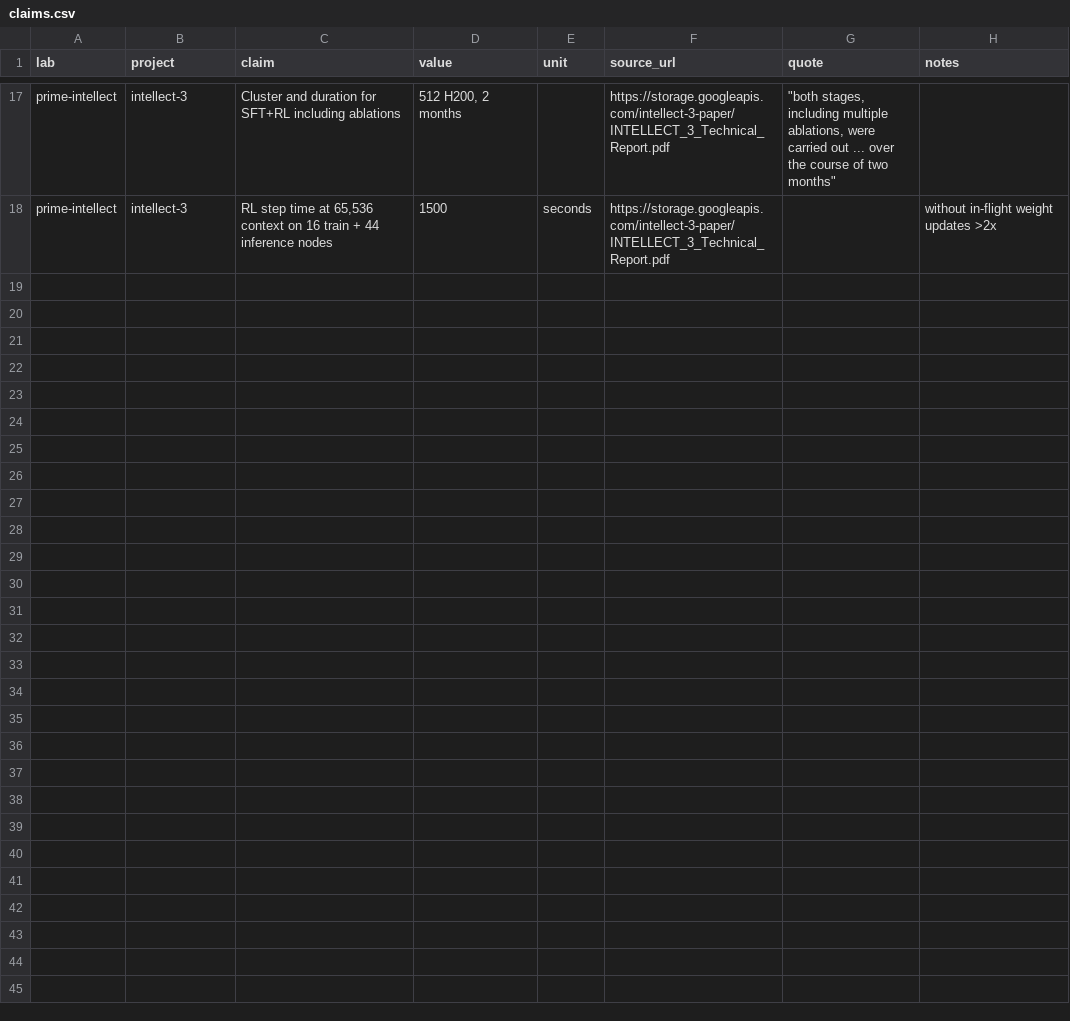
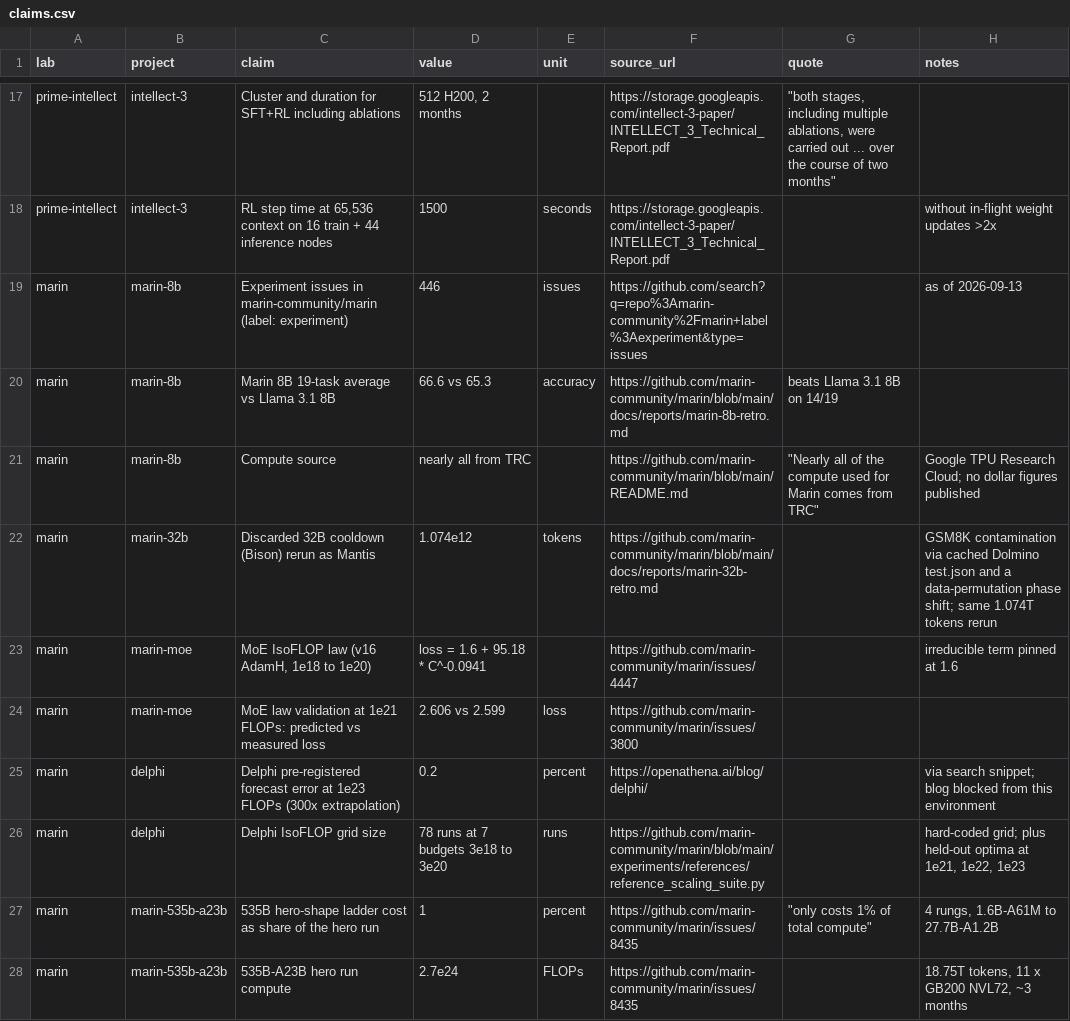
Before and after one commit to tecunningham/open-labs, a CSV file: data/claims.csv, drawn as a sheet; only a part is shown, gaps mark what is left out.

```diff
--- a/data/claims.csv
+++ b/data/claims.csv
@@ -18 +18,11 @@ prime-intellect,intellect-3,Cluster and duration for SFT+RL including ablations,
 prime-intellect,intellect-3,"RL step time at 65,536 context on 16 train + 44 inference nodes",1500,seconds,https://storage.googleapis.com/intellect-3-paper/INTELLECT_3_Technical_Report.pdf,,without in-flight weight updates >2x
+marin,marin-8b,Experiment issues in marin-community/marin (label: experiment),446,issues,https://github.com/search?q=repo%3Amarin-community%2Fmarin+label%3Aexperiment&type=issues,,as of 2026-09-13
+marin,marin-8b,Marin 8B 19-task average vs Llama 3.1 8B,66.6 vs 65.3,accuracy,https://github.com/marin-community/marin/blob/main/docs/reports/marin-8b-retro.md,beats Llama 3.1 8B on 14/19,
+marin,marin-8b,Compute source,nearly all from TRC,,https://github.com/marin-community/marin/blob/main/README.md,"""Nearly all of the compute used for Marin comes from TRC""",Google TPU Research Cloud; no dollar figures published
+marin,marin-32b,Discarded 32B cooldown (Bison) rerun as Mantis,1.074e12,tokens,https://github.com/marin-community/marin/blob/main/docs/reports/marin-32b-retro.md,,GSM8K contamination via cached Dolmino test.json and a data-permutation phase shift; same 1.074T tokens rerun
+marin,marin-moe,"MoE IsoFLOP law (v16 AdamH, 1e18 to 1e20)",loss = 1.6 + 95.18 * C^-0.0941,,https://github.com/marin-community/marin/issues/4447,,irreducible term pinned at 1.6
+marin,marin-moe,MoE law validation at 1e21 FLOPs: predicted vs measured loss,2.606 vs 2.599,loss,https://github.com/marin-community/marin/issues/3800,,
+marin,delphi,Delphi pre-registered forecast error at 1e23 FLOPs (300x extrapolation),0.2,percent,https://openathena.ai/blog/delphi/,,via search snippet; blog blocked from this environment
+marin,delphi,Delphi IsoFLOP grid size,78 runs at 7 budgets 3e18 to 3e20,runs,https://github.com/marin-community/marin/blob/main/experiments/references/reference_scaling_suite.py,,"hard-coded grid; plus held-out optima at 1e21, 1e22, 1e23"
+marin,marin-535b-a23b,535B hero-shape ladder cost as share of the hero run,1,percent,https://github.com/marin-community/marin/issues/8435,"""only costs 1% of total compute""","4 rungs, 1.6B-A61M to 27.7B-A1.2B"
+marin,marin-535b-a23b,535B-A23B hero run compute,2.7e24,FLOPs,https://github.com/marin-community/marin/issues/8435,,"18.75T tokens, 11 x GB200 NVL72, ~3 months"
```
Also changed, not shown: data/labs.csv, 5 other files.
